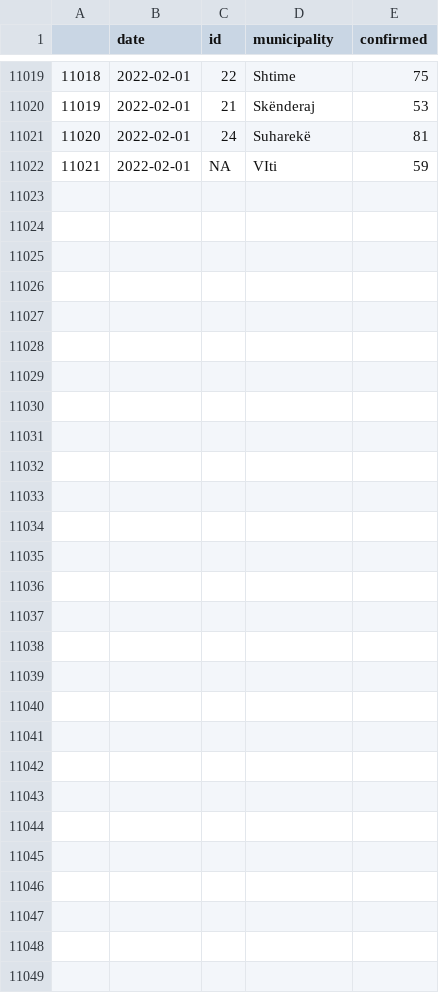
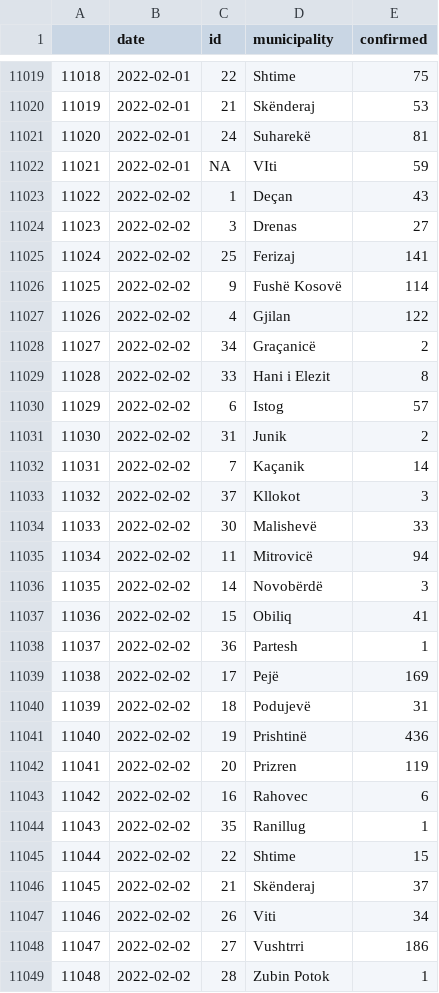
Before and after one commit to KushtrimVisoka/datasets, a CSV file: covid19kosovo_timeseries_municipality.csv, drawn as a sheet; only a part is shown, gaps mark what is left out; the diff names each change by its address in the sheet, - before the commit and + after, or states it on an @@ line.

```diff
--- a/covid19kosovo_timeseries_municipality.csv
+++ b/covid19kosovo_timeseries_municipality.csv
+row 11023: 11022 | 2022-02-02 | 1 | Deçan | 43
+row 11024: 11023 | 2022-02-02 | 3 | Drenas | 27
+row 11025: 11024 | 2022-02-02 | 25 | Ferizaj | 141
+row 11026: 11025 | 2022-02-02 | 9 | Fushë Kosovë | 114
+row 11027: 11026 | 2022-02-02 | 4 | Gjilan | 122
+row 11028: 11027 | 2022-02-02 | 34 | Graçanicë | 2
+row 11029: 11028 | 2022-02-02 | 33 | Hani i Elezit | 8
+row 11030: 11029 | 2022-02-02 | 6 | Istog | 57
+row 11031: 11030 | 2022-02-02 | 31 | Junik | 2
+row 11032: 11031 | 2022-02-02 | 7 | Kaçanik | 14
+row 11033: 11032 | 2022-02-02 | 37 | Kllokot | 3
+row 11034: 11033 | 2022-02-02 | 30 | Malishevë | 33
+row 11035: 11034 | 2022-02-02 | 11 | Mitrovicë | 94
+row 11036: 11035 | 2022-02-02 | 14 | Novobërdë | 3
+row 11037: 11036 | 2022-02-02 | 15 | Obiliq | 41
+row 11038: 11037 | 2022-02-02 | 36 | Partesh | 1
+row 11039: 11038 | 2022-02-02 | 17 | Pejë | 169
+row 11040: 11039 | 2022-02-02 | 18 | Podujevë | 31
+row 11041: 11040 | 2022-02-02 | 19 | Prishtinë | 436
+row 11042: 11041 | 2022-02-02 | 20 | Prizren | 119
+row 11043: 11042 | 2022-02-02 | 16 | Rahovec | 6
+row 11044: 11043 | 2022-02-02 | 35 | Ranillug | 1
+row 11045: 11044 | 2022-02-02 | 22 | Shtime | 15
+row 11046: 11045 | 2022-02-02 | 21 | Skënderaj | 37
+row 11047: 11046 | 2022-02-02 | 26 | Viti | 34
+row 11048: 11047 | 2022-02-02 | 27 | Vushtrri | 186
+row 11049: 11048 | 2022-02-02 | 28 | Zubin Potok | 1
```
Also changed, not shown: covid19kosovo_timeseries.csv, kosovo_dailyvaccinations.csv, 1 other file.
